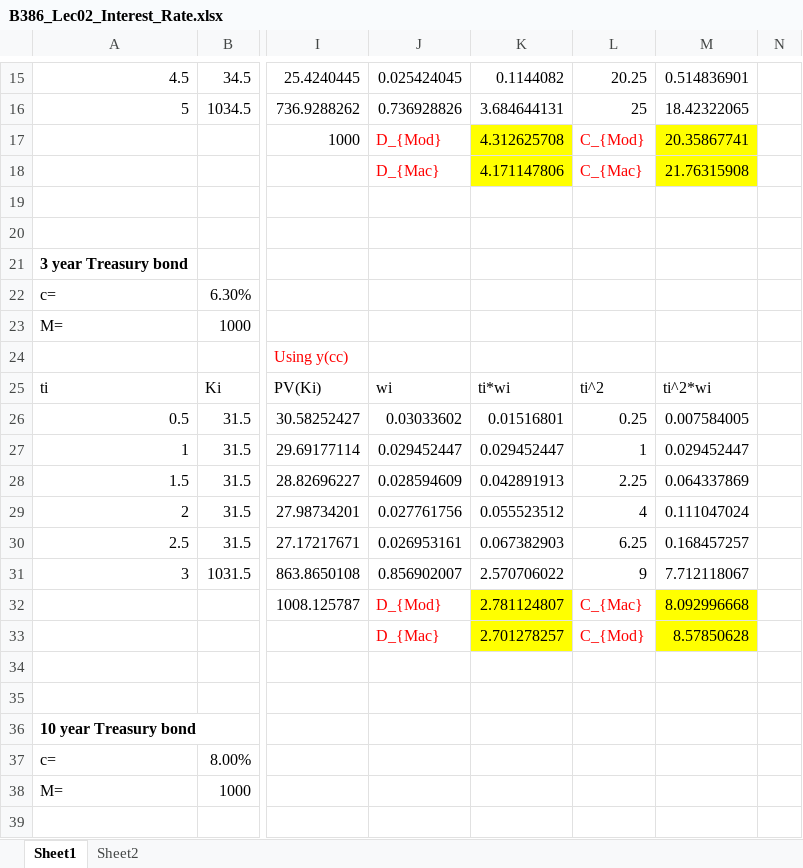
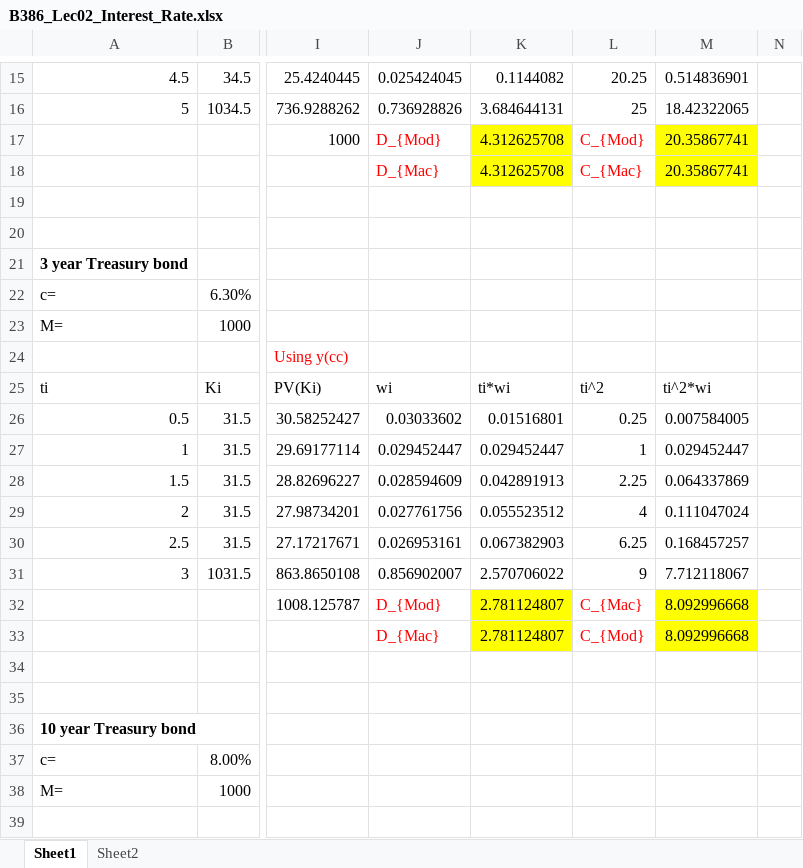
Before and after one commit to chung-jiwoong/BUSS386, an Excel workbook: notes/02_Interest_Rate/B386_Lec02_Interest_Rate.xlsx, sheet Sheet1, drawn as a sheet; only a part is shown, gaps mark what is left out; values as stored, in another font and other column widths than the file's, no borders; the diff names each change by its address in the sheet, - before the commit and + after, or states it on an @@ line.

Commit message:
modified duration

```diff
--- a/notes/02_Interest_Rate/B386_Lec02_Interest_Rate.xlsx (sheet Sheet1)
+++ b/notes/02_Interest_Rate/B386_Lec02_Interest_Rate.xlsx (sheet Sheet1)
-K18: 4.171147806
+K18: 4.312625708
-M18: 21.76315908
+M18: 20.35867741
-K33: 2.701278257
+K33: 2.781124807
-M33: 8.57850628
+M33: 8.092996668
```
Also changed, not shown: sheet Sheet2.
